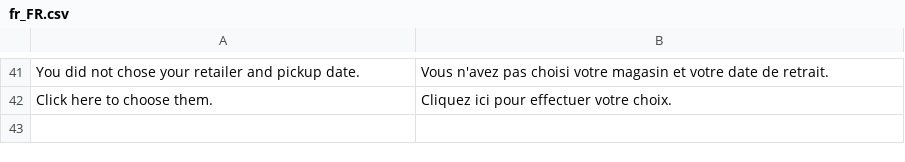
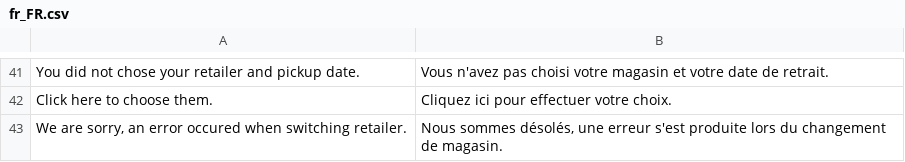
Before and after one commit to Smile-SA/magento2-module-retailer, a CSV file: i18n/fr_FR.csv, drawn as a sheet; only a part is shown, gaps mark what is left out; the diff names each change by its address in the sheet, - before the commit and + after, or states it on an @@ line.

Commit message:
Adding error management to the retailer switch controller.

```diff
--- a/i18n/fr_FR.csv
+++ b/i18n/fr_FR.csv
+row 43: We are sorry, an error occured when switching retailer. | Nous sommes désolés, une erreur s'est produite lors du changement de magasin.
```
Also changed, not shown: i18n/en_US.csv, 1 other file.
